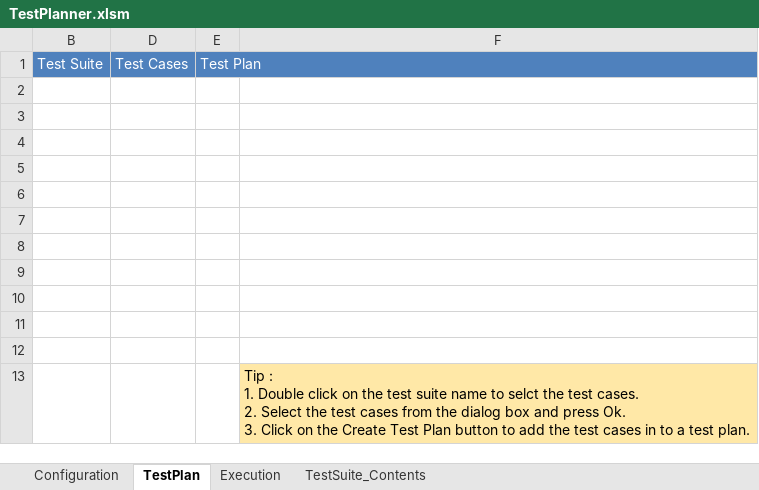
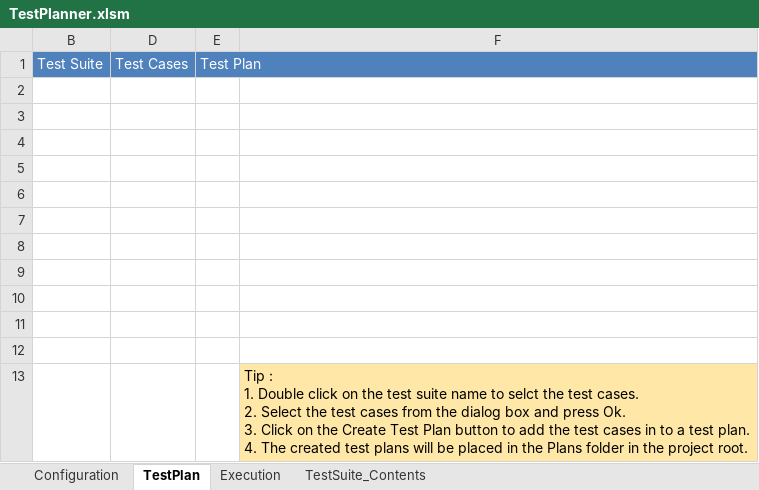
Before and after one commit to tharani29/VirtusaSeleniumWebdriverRuntime, an Excel workbook: TestPlanner.xlsm, sheet TestPlan, drawn as a sheet; values as stored, in another font and other column widths than the file's, no borders; charts and pictures and conditional formats not drawn; ↵ is a line break in a cell; the diff names each change by its address in the sheet, - before the commit and + after, or states it on an @@ line.

Commit message:
Added the buildTemp file and edited the test planner macro
Added build temp file for executing the test plan directly from the test
planner

```diff
--- a/TestPlanner.xlsm (sheet TestPlan)
+++ b/TestPlanner.xlsm (sheet TestPlan)
-F13: …test plan.
+F13: …test plan. ↵ 4. The created test plans will be placed in the Plans folder in the project root.
```
Also changed, not shown: sheet TestSuite_Contents, charts or pictures, 1 other file.
